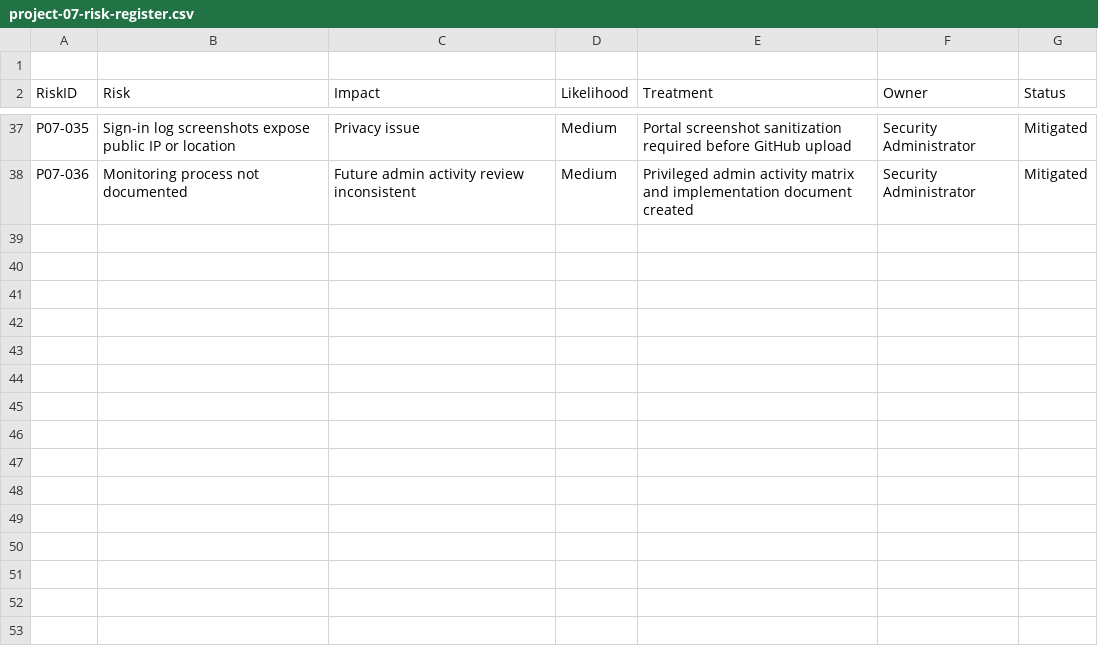
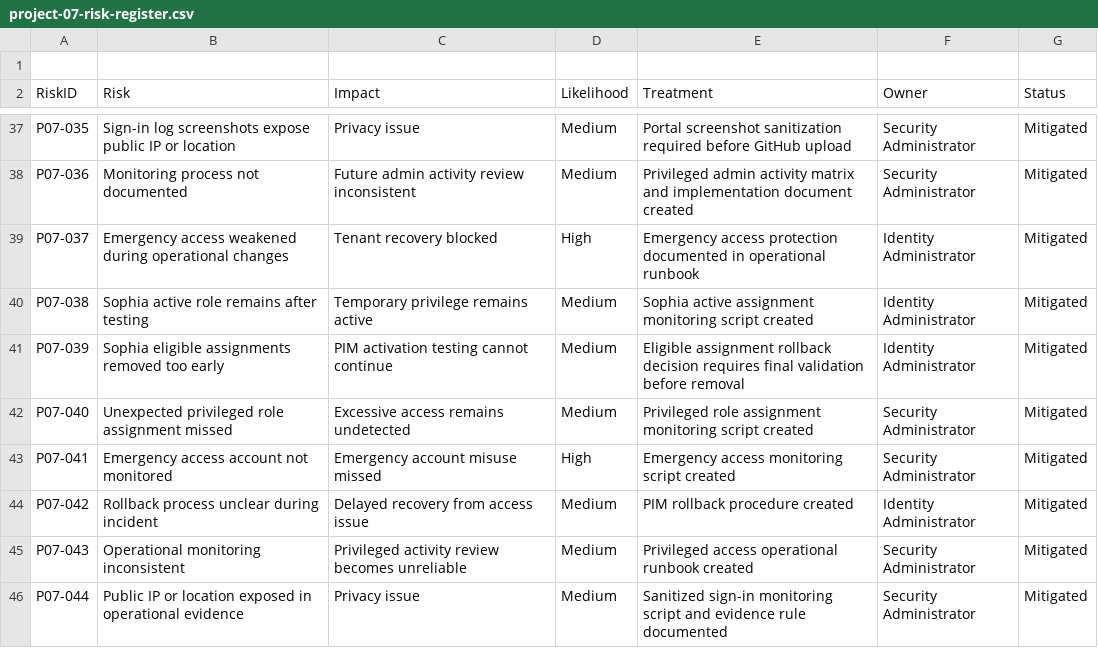
Before and after one commit to SHJeong97/Azure, a CSV file: Project/hybrid-windows-server-enterprise-modernization/projects/07-pim-admin-roles-access-reviews/data/project-07-risk-register.csv, drawn as a sheet; only a part is shown, gaps mark what is left out.

Commit message:
Update project-07-risk-register.csv

```diff
--- a/Project/hybrid-windows-server-enterprise-modernization/projects/07-pim-admin-roles-access-reviews/data/project-07-risk-register.csv
+++ b/Project/hybrid-windows-server-enterprise-modernization/projects/07-pim-admin-roles-access-reviews/data/project-07-risk-register.csv
@@ -38 +38,9 @@ P07-035,Sign-in log screenshots expose public IP or location,Privacy issue,Mediu
 P07-036,Monitoring process not documented,Future admin activity review inconsistent,Medium,Privileged admin activity matrix and implementation document created,Security Administrator,Mitigated
+P07-037,Emergency access weakened during operational changes,Tenant recovery blocked,High,Emergency access protection documented in operational runbook,Identity Administrator,Mitigated
+P07-038,Sophia active role remains after testing,Temporary privilege remains active,Medium,Sophia active assignment monitoring script created,Identity Administrator,Mitigated
+P07-039,Sophia eligible assignments removed too early,PIM activation testing cannot continue,Medium,Eligible assignment rollback decision requires final validation before removal,Identity Administrator,Mitigated
+P07-040,Unexpected privileged role assignment missed,Excessive access remains undetected,Medium,Privileged role assignment monitoring script created,Security Administrator,Mitigated
+P07-041,Emergency access account not monitored,Emergency account misuse missed,High,Emergency access monitoring script created,Security Administrator,Mitigated
+P07-042,Rollback process unclear during incident,Delayed recovery from access issue,Medium,PIM rollback procedure created,Identity Administrator,Mitigated
+P07-043,Operational monitoring inconsistent,Privileged activity review becomes unreliable,Medium,Privileged access operational runbook created,Security Administrator,Mitigated
+P07-044,Public IP or location exposed in operational evidence,Privacy issue,Medium,Sanitized sign-in monitoring script and evidence rule documented,Security Administrator,Mitigated
```
